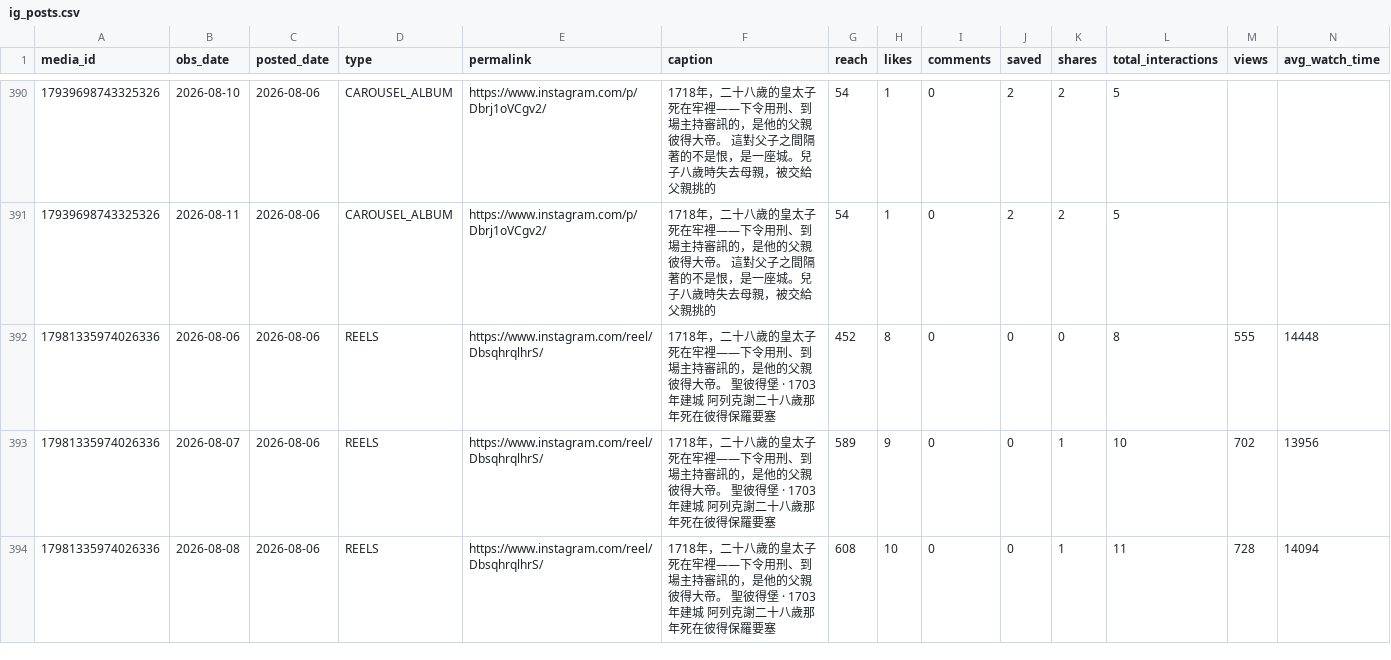
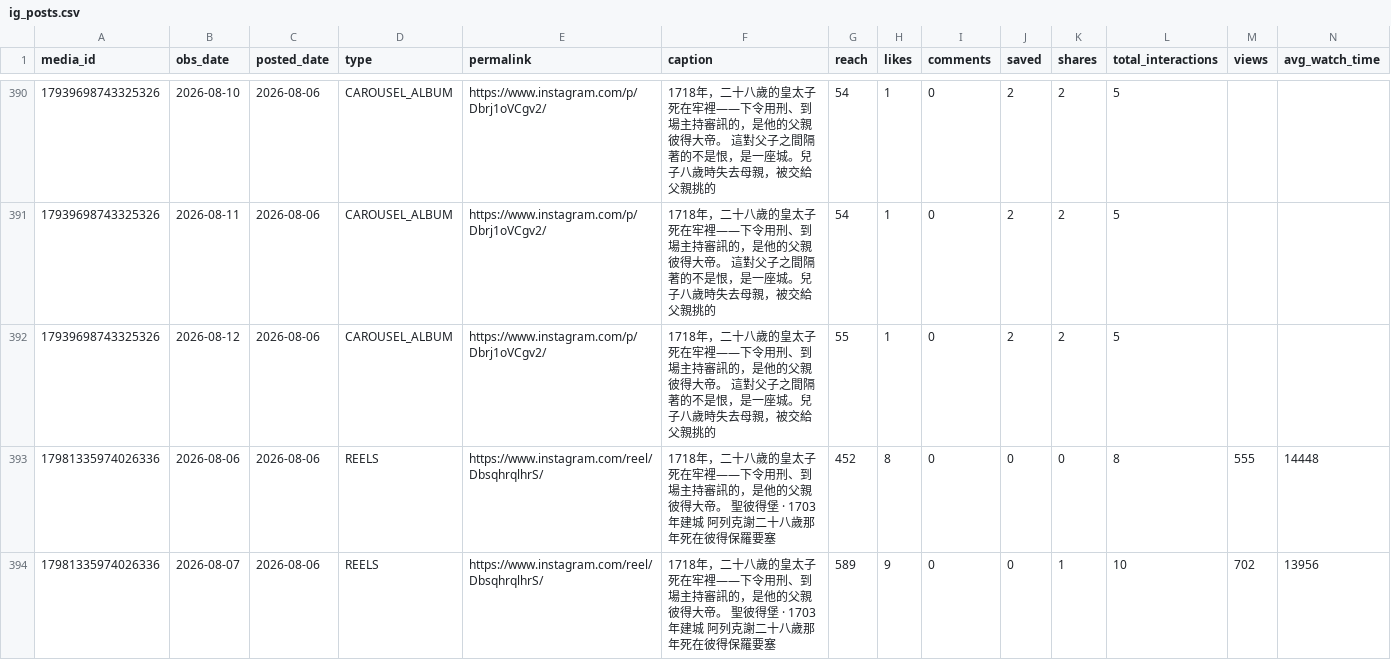
Before and after one commit to easylive1989/lorescape, a CSV file: data/metrics/ig_posts.csv, drawn as a sheet; only a part is shown, gaps mark what is left out; the shorter side is filled out with more unchanged rows; the diff covers the shown part only; the diff names each change by its address in the sheet, - before the commit and + after, or states it on an @@ line.

```diff
--- a/data/metrics/ig_posts.csv
+++ b/data/metrics/ig_posts.csv
+row 392: 17939698743325326 | 2026-08-12 | 2026-08-06 | CAROUSEL_ALBUM | https://www.instagram.com/p/Dbrj1oVCgv2/ | 1718年，二十八歲的皇太子死在牢裡——下令用刑、到場主持審訊的，是他的父親彼得大帝。 這對父子之間隔著的不是恨，是一座城。兒子八歲時失去母親，被交給父親挑的 | 55 | 1 | 0 | 2 | 2 | 5
```
Also changed, not shown: 14 added rows elsewhere in this file, data/metrics/gsc.csv, data/metrics/ig.csv, 6 other files.
